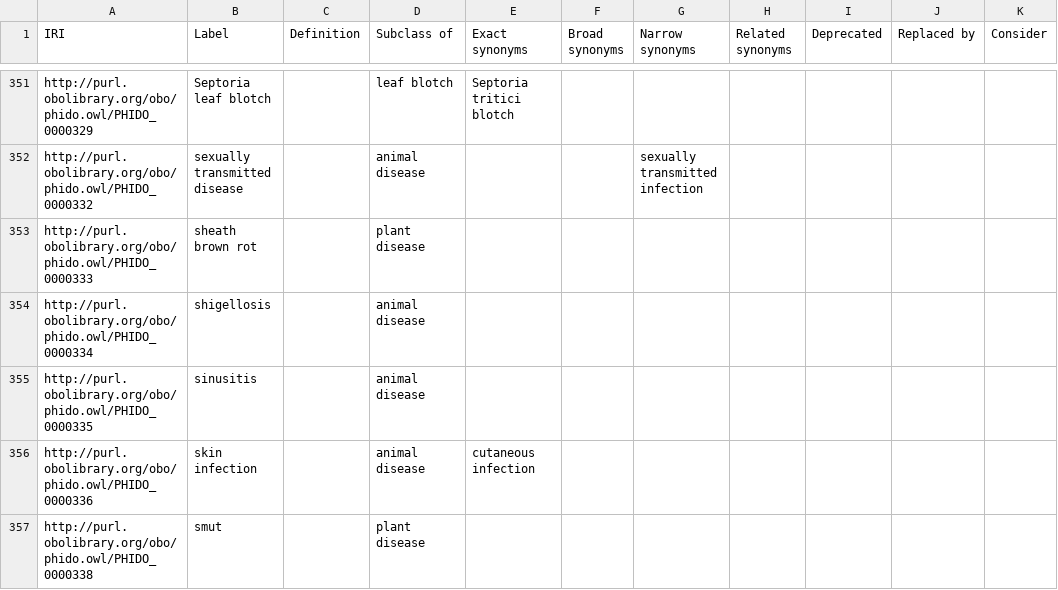
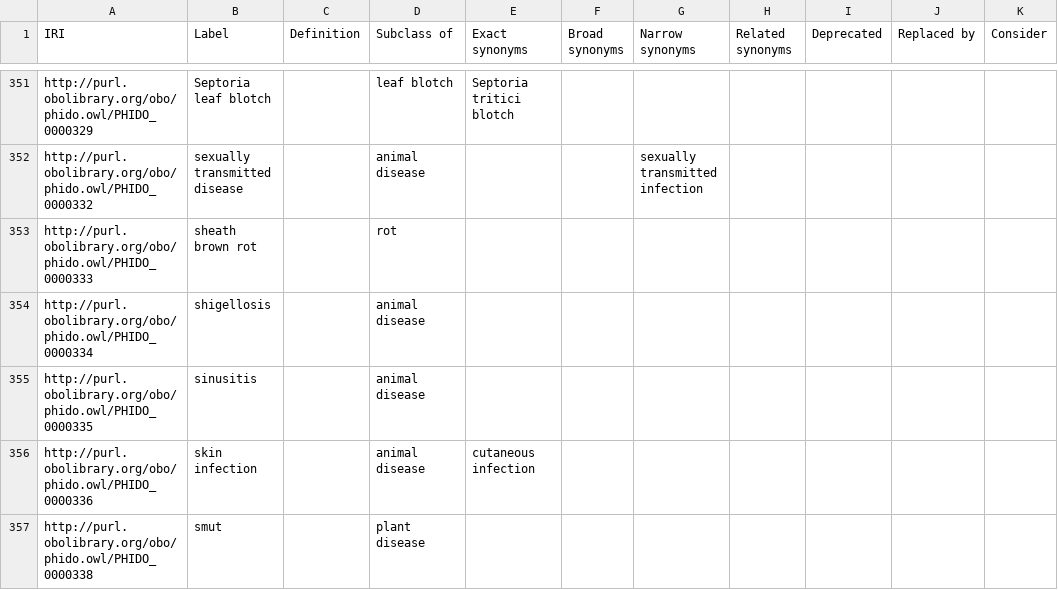
Before and after one commit to PHI-base/phido, a TSV file: phido.tsv, drawn as a sheet; only a part is shown, gaps mark what is left out; the diff covers the shown part only; the diff names each change by its address in the sheet, - before the commit and + after, or states it on an @@ line.

Commit message:
Update hierarchy of plant diseases

```diff
--- a/phido.tsv
+++ b/phido.tsv
-D353 (Subclass of): plant disease
+D353 (Subclass of): rot
```
Also changed, not shown: 23 edited cells elsewhere in this file, 2 other files.
